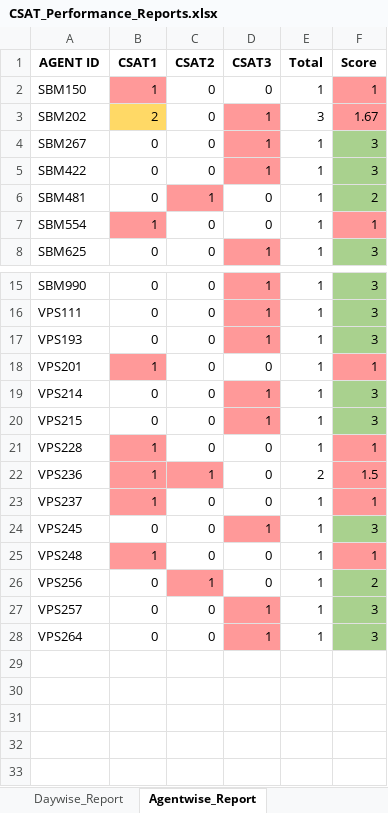
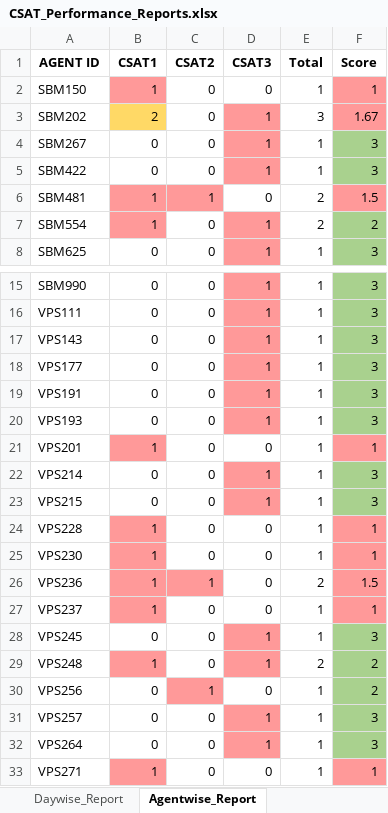
Before and after one commit to jijoshaji1993-hub/CDR-PERFORMANCE-DASHBAORD, an Excel workbook: CSAT_Performance_Reports.xlsx, sheet Agentwise_Report, drawn as a sheet; only a part is shown, gaps mark what is left out; values as stored, in another font and other column widths than the file's, no borders; table styles not drawn; addresses are those after the commit; the diff names each change by its address in the sheet, - before the commit and + after, or states it on an @@ line.

```diff
--- a/CSAT_Performance_Reports.xlsx (sheet Agentwise_Report)
+++ b/CSAT_Performance_Reports.xlsx (sheet Agentwise_Report)
-B6 (CSAT1): 0
+B6 (CSAT1): 1
-B6 fill: none
+B6 fill: #FF9999
-E6:E7 (Total): 1
+E6:E7 (Total): 2
-F6 (Score): 2
+F6 (Score): 1.5
-F6 fill: #A9D18E
+F6 fill: #FF9999
-D7 (CSAT3): 0
+D7 (CSAT3): 1
-D7 fill: none
+D7 fill: #FF9999
-F7 (Score): 1
+F7 (Score): 2
-F7 fill: #FF9999
+F7 fill: #A9D18E
+row 17: VPS143 | 0 | 0 | 1 | 1 | 3
+row 18: VPS177 | 0 | 0 | 1 | 1 | 3
+row 19: VPS191 | 0 | 0 | 1 | 1 | 3
+row 25: VPS230 | 1 | 0 | 0 | 1 | 1
-D29 (CSAT3): 0
+D29 (CSAT3): 1
-D29 fill: none
+D29 fill: #FF9999
-E29 (Total): 1
+E29 (Total): 2
-F29 (Score): 1
+F29 (Score): 2
-F29 fill: #FF9999
+F29 fill: #A9D18E
+row 33: VPS271 | 1 | 0 | 0 | 1 | 1
```
Also changed, not shown: sheet Daywise_Agent_Performance, sheet Negative_Responses, sheet Daywise_Report, Result.xlsx, 1 other file.
